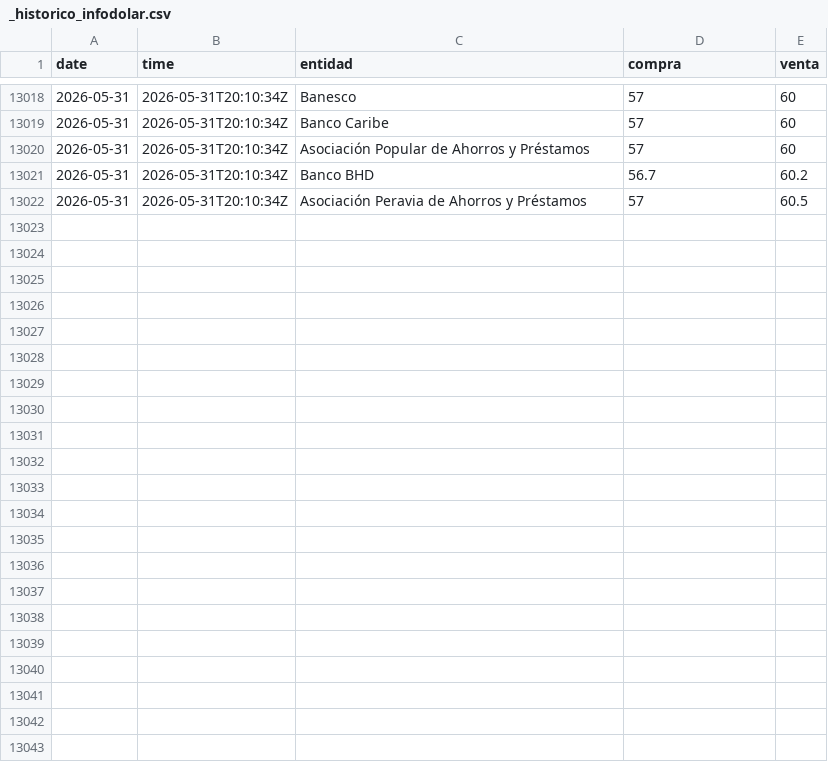
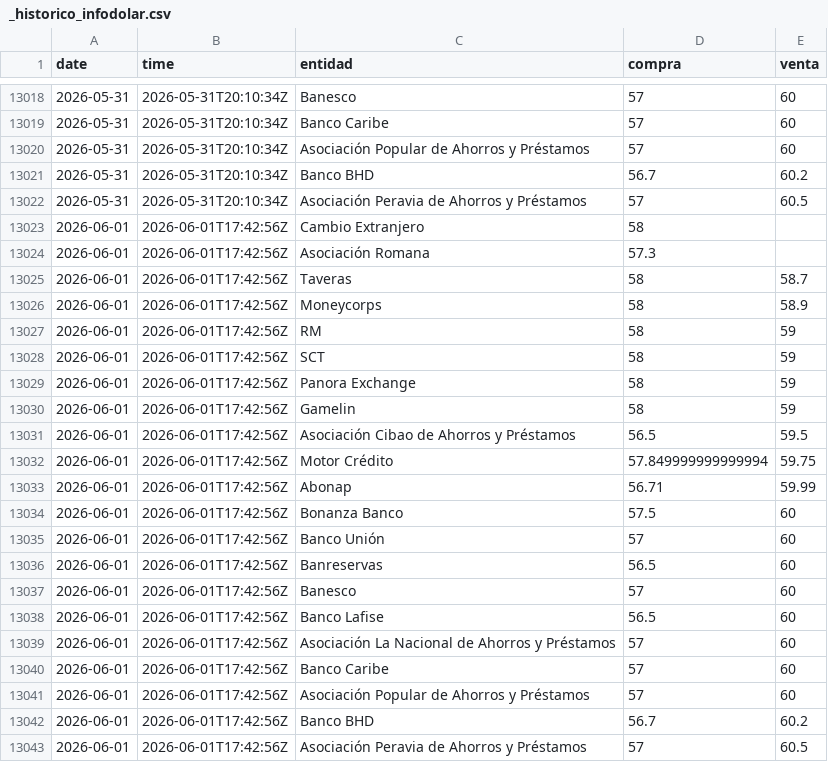
Before and after one commit to emilarmando03/webscraping-tc2, a CSV file: data/infodolar/_historico_infodolar.csv, drawn as a sheet; only a part is shown, gaps mark what is left out; the diff names each change by its address in the sheet, - before the commit and + after, or states it on an @@ line.

```diff
--- a/data/infodolar/_historico_infodolar.csv
+++ b/data/infodolar/_historico_infodolar.csv
+row 13023: 2026-06-01 | 2026-06-01T17:42:56Z | Cambio Extranjero | 58
+row 13024: 2026-06-01 | 2026-06-01T17:42:56Z | Asociación Romana | 57.3
+row 13025: 2026-06-01 | 2026-06-01T17:42:56Z | Taveras | 58 | 58.7
+row 13026: 2026-06-01 | 2026-06-01T17:42:56Z | Moneycorps | 58 | 58.9
+row 13027: 2026-06-01 | 2026-06-01T17:42:56Z | RM | 58 | 59
+row 13028: 2026-06-01 | 2026-06-01T17:42:56Z | SCT | 58 | 59
+row 13029: 2026-06-01 | 2026-06-01T17:42:56Z | Panora Exchange | 58 | 59
+row 13030: 2026-06-01 | 2026-06-01T17:42:56Z | Gamelin | 58 | 59
+row 13031: 2026-06-01 | 2026-06-01T17:42:56Z | Asociación Cibao de Ahorros y Préstamos | 56.5 | 59.5
+row 13032: 2026-06-01 | 2026-06-01T17:42:56Z | Motor Crédito | 57.849999999999994 | 59.75
+row 13033: 2026-06-01 | 2026-06-01T17:42:56Z | Abonap | 56.71 | 59.99
+row 13034: 2026-06-01 | 2026-06-01T17:42:56Z | Bonanza Banco | 57.5 | 60
+row 13035: 2026-06-01 | 2026-06-01T17:42:56Z | Banco Unión | 57 | 60
+row 13036: 2026-06-01 | 2026-06-01T17:42:56Z | Banreservas | 56.5 | 60
+row 13037: 2026-06-01 | 2026-06-01T17:42:56Z | Banesco | 57 | 60
+row 13038: 2026-06-01 | 2026-06-01T17:42:56Z | Banco Lafise | 56.5 | 60
+row 13039: 2026-06-01 | 2026-06-01T17:42:56Z | Asociación La Nacional de Ahorros y Préstamos | 57 | 60
+row 13040: 2026-06-01 | 2026-06-01T17:42:56Z | Banco Caribe | 57 | 60
+row 13041: 2026-06-01 | 2026-06-01T17:42:56Z | Asociación Popular de Ahorros y Préstamos | 57 | 60
+row 13042: 2026-06-01 | 2026-06-01T17:42:56Z | Banco BHD | 56.7 | 60.2
+row 13043: 2026-06-01 | 2026-06-01T17:42:56Z | Asociación Peravia de Ahorros y Préstamos | 57 | 60.5
```
Also changed, not shown: data/from_banks/_historico_from_banks.csv, 8 other files.
